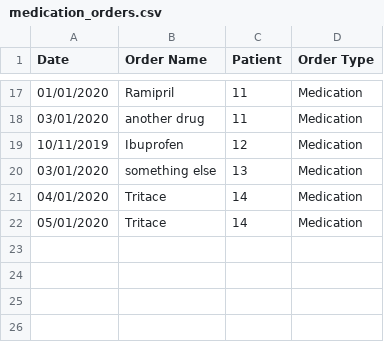
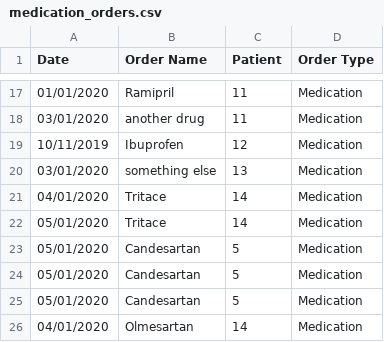
Before and after one commit to dbeanm/ACEi-covid-analysis, a CSV file: demo/medication_orders.csv, drawn as a sheet; only a part is shown, gaps mark what is left out; the diff names each change by its address in the sheet, - before the commit and + after, or states it on an @@ line.

```diff
--- a/demo/medication_orders.csv
+++ b/demo/medication_orders.csv
+row 23: 05/01/2020 | Candesartan | 5 | Medication
+row 24: 05/01/2020 | Candesartan | 5 | Medication
+row 25: 05/01/2020 | Candesartan | 5 | Medication
+row 26: 04/01/2020 | Olmesartan | 14 | Medication
```
Also changed, not shown: demo/ace2_comorbidities.csv, demo/medications_reviewed.csv, 4 other files.
